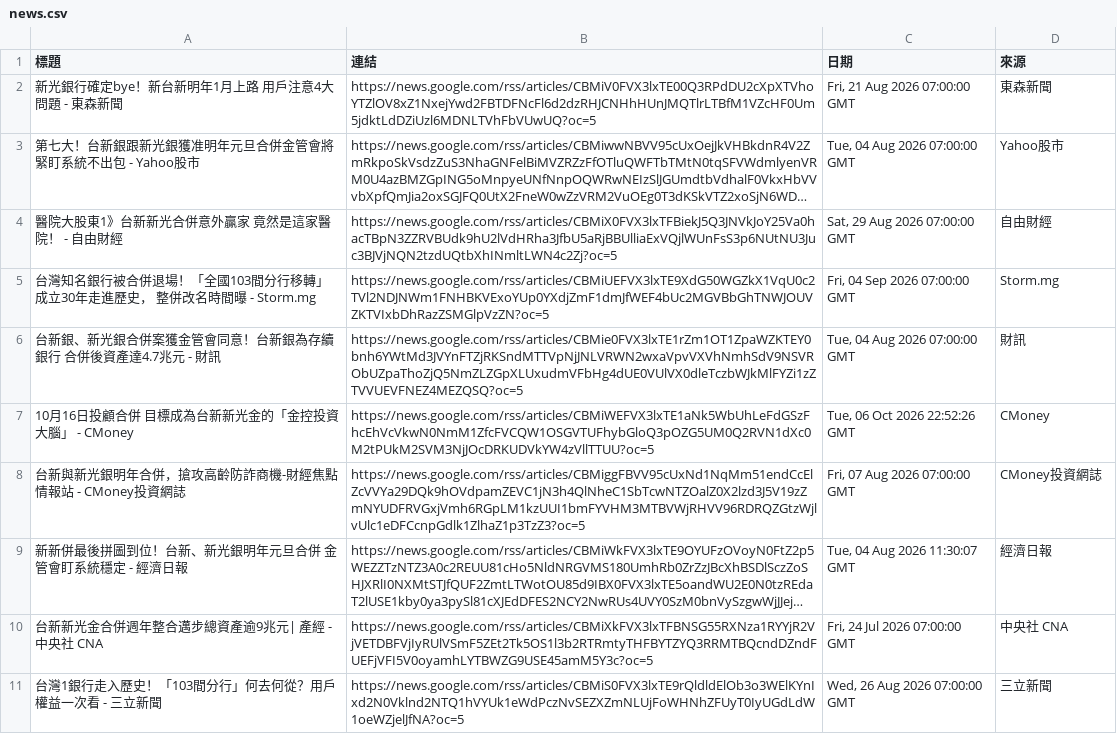
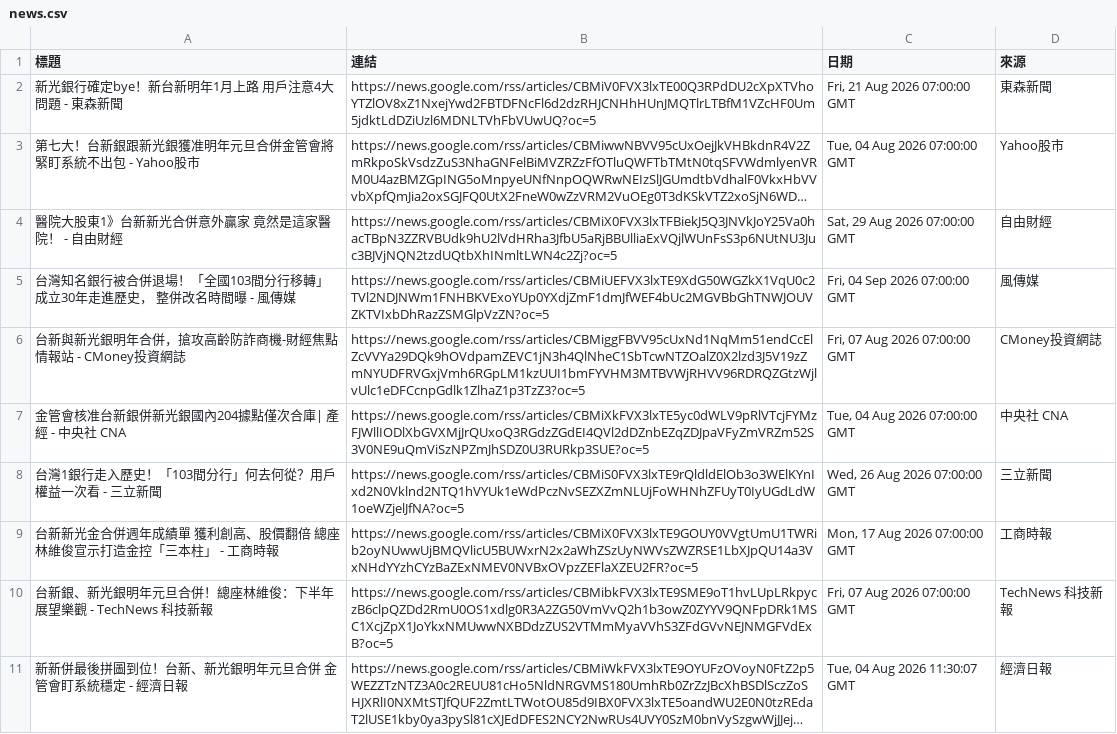
Before and after one commit to HsienLee/GeminiAPI-workflow-project, a CSV file: news.csv, drawn as a sheet; long unchanged cells end in …; removed rows and columns are numbered as before the commit, all else as after; the diff names each change by its address in the sheet, - before the commit and + after, or states it on an @@ line.

```diff
--- a/news.csv
+++ b/news.csv
-A5 (標題): …間曝 - Storm.mg
+A5 (標題): …間曝 - 風傳媒
-D5 (來源): Storm.mg
+D5 (來源): 風傳媒
-row 6: 台新銀、新光銀合併案獲金管會同意！台新銀為存續銀行 合併後資產達4.7兆元 - 財訊 | https://news.google.com/rss/articles/CBMie0FVX3lxTE1rZm1OT1ZpaWZKTEY0bnh6YWtMd3JVYnFTZjRKSndMTTVpNjJNLVRWN2wxaVpvVXVhNmhSdV9NSVRObUZpaThoZjQ5NmZLZGpXLUxudmVFbHg4dUE0VUlVX0dleTczbWJkMlFYZi1zZTVVUEVFNEZ4MEZQSQ?oc=5 | Tue, 04 Aug 2026 07:00:00 GMT | 財訊
-row 7: 10月16日投顧合併 目標成為台新新光金的「金控投資大腦」 - CMoney | https://news.google.com/rss/articles/CBMiWEFVX3lxTE1aNk5WbUhLeFdGSzFhcEhVcVkwN0NmM1ZfcFVCQW1OSGVTUFhybGloQ3pOZG5UM0Q2RVN1dXc0M2tPUkM2SVM3NjJOcDRKUDVkYW4zVllTTUU?oc=5 | Tue, 06 Oct 2026 22:52:26 GMT | CMoney
+row 7: 金管會核准台新銀併新光銀國內204據點僅次合庫| 產經 - 中央社 CNA | https://news.google.com/rss/articles/CBMiXkFVX3lxTE5yc0dWLV9pRlVTcjFYMzFJWllIODlXbGVXMjJrQUxoQ3RGdzZGdEI4QVl2dDZnbEZqZDJpaVFyZmVRZm52S3V0NE9uQmViSzNPZmJhSDZ0U3RURkp3SUE?oc=5 | Tue, 04 Aug 2026 07:00:00 GMT | 中央社 CNA
@@ row 11 moved to row 8: 台灣1銀行走入歷史！「103間分行」何去何從？用戶權益一次看 - 三立新聞 @@
+row 9: 台新新光金合併週年成績單 獲利創高、股價翻倍 總座林維俊宣示打造金控「三本柱」 - 工商時報 | https://news.google.com/rss/articles/CBMiX0FVX3lxTE9GOUY0VVgtUmU1TWRib2oyNUwwUjBMQVlicU5BUWxrN2x2aWhZSzUyNWVsZWZRSE1LbXJpQU14a3VxNHdYYzhCYzBaZExNMEV0NVBxOVpzZEFlaXZEU2FR?oc=5 | Mon, 17 Aug 2026 07:00:00 GMT | 工商時報
+row 10: 台新銀、新光銀明年元旦合併！總座林維俊：下半年展望樂觀 - TechNews 科技新報 | https://news.google.com/rss/articles/CBMibkFVX3lxTE9SME9oT1hvLUpLRkpyczB6clpQZDd2RmU0OS1xdlg0R3A2ZG50VmVvQ2h1b3owZ0ZYYV9QNFpDRk1MSC1XcjZpX1JoYkxNMUwwNXBDdzZUS2VTMmMyaVVhS3ZFdGVvNEJNMGFVdExB?oc=5 | Fri, 07 Aug 2026 07:00:00 GMT | TechNews 科技新報
-row 10: 台新新光金合併週年整合邁步總資產逾9兆元| 產經 - 中央社 CNA | https://news.google.com/rss/articles/CBMiXkFVX3lxTFBNSG55RXNza1RYYjR2VjVETDBFVjIyRUlVSmF5ZEt2Tk5OS1l3b2RTRmtyTHFBYTZYQ3RRMTBQcndDZndFUEFjVFI5V0oyamhLYTBWZG9USE45amM5Y3c?oc=5 | Fri, 24 Jul 2026 07:00:00 GMT | 中央社 CNA
```
Also changed, not shown: 2 other files.
